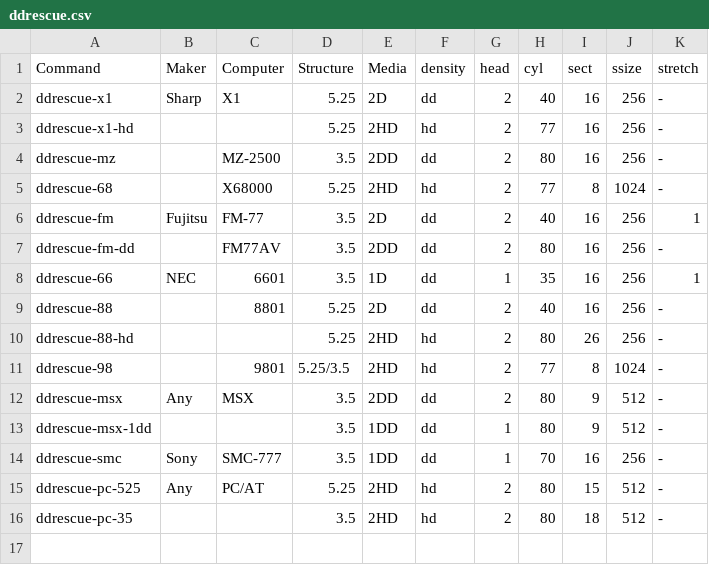
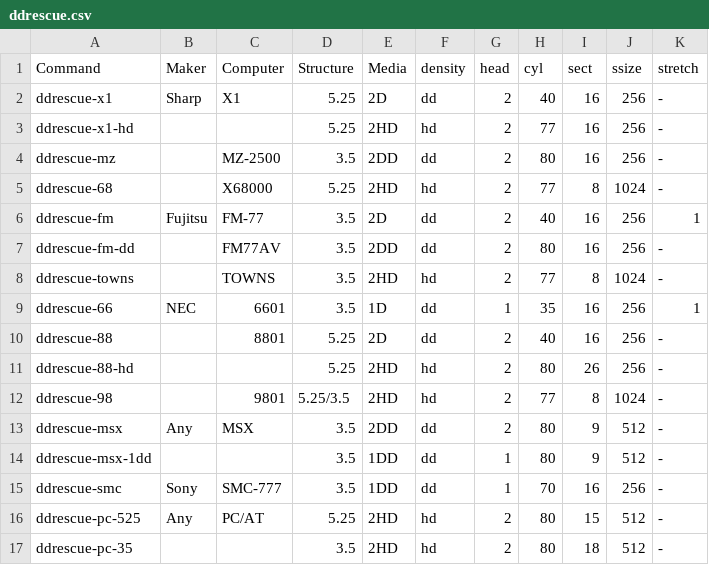
Before and after one commit to cybergarage/fdutils-aux-jp, a CSV file: ddrescue.csv, drawn as a sheet.

Commit message:
Update ddrescue.csv

```diff
--- a/ddrescue.csv
+++ b/ddrescue.csv
@@ -7,2 +7,3 @@ ddrescue-fm,Fujitsu,FM-77,3.5,2D,dd,2,40,16,256,1
 ddrescue-fm-dd,,FM77AV,3.5,2DD,dd,2,80,16,256,-
+ddrescue-towns,,TOWNS,3.5,2HD,hd,2,77,8,1024,-
 ddrescue-66,NEC,6601,3.5,1D,dd,1,35,16,256,1
```
